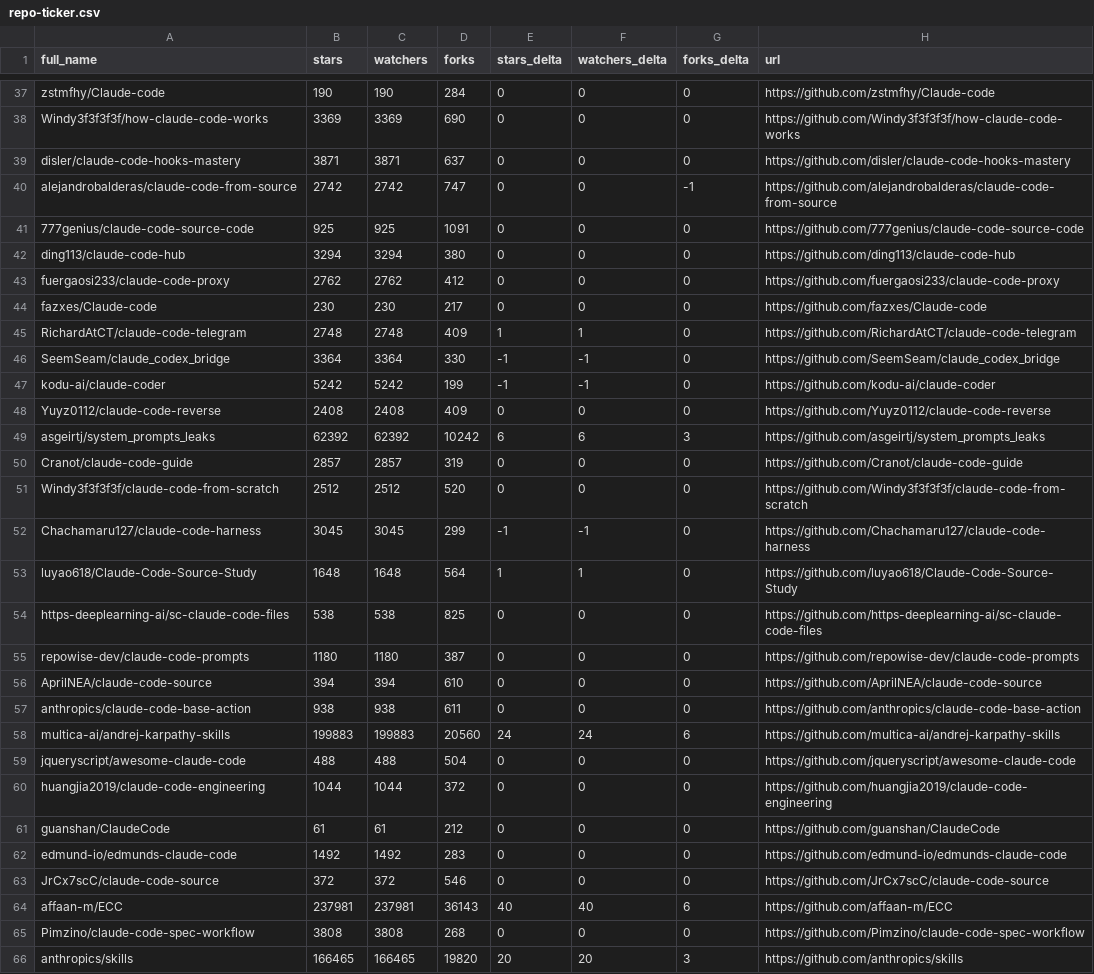
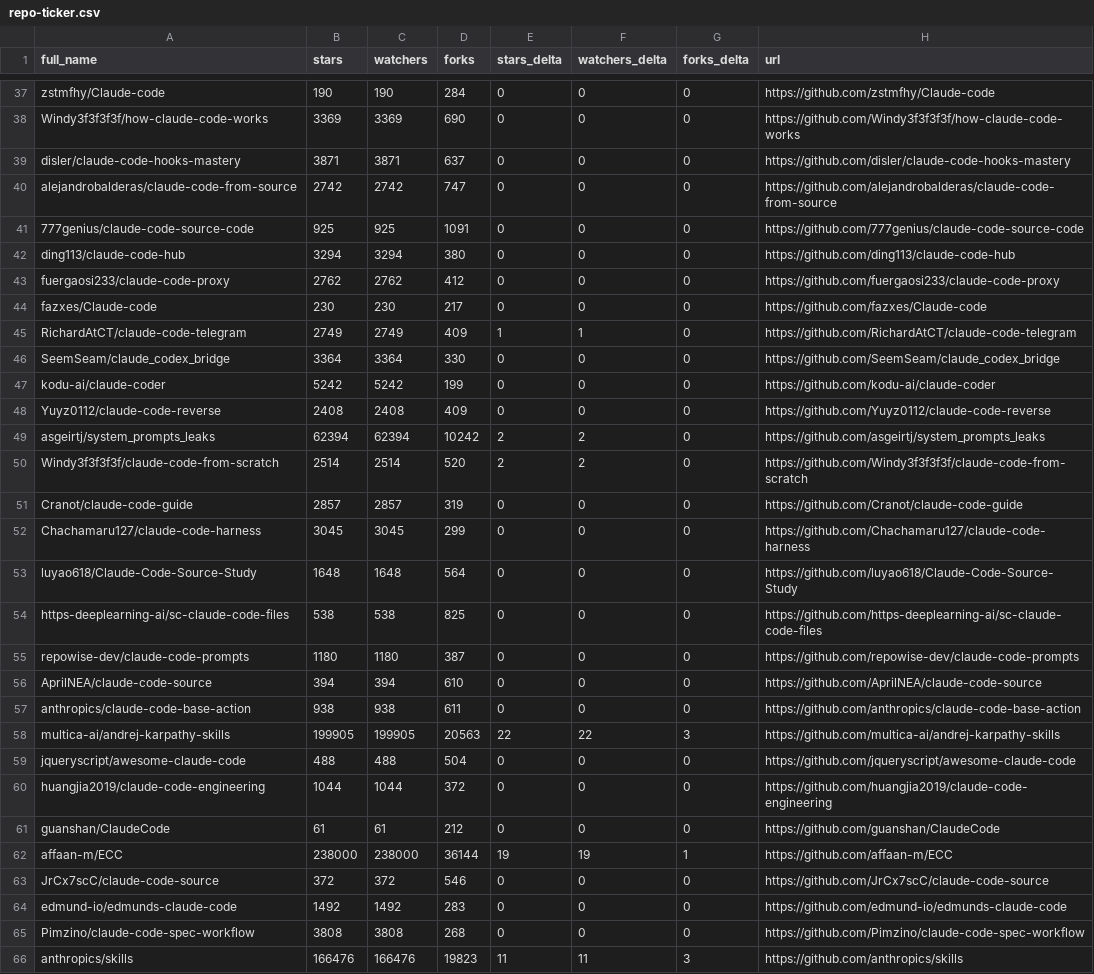
Before and after one commit to kxz2002/awesome-claude-code, a CSV file: data/repo-ticker.csv, drawn as a sheet; only a part is shown, gaps mark what is left out; the diff covers the shown part only.

```diff
--- a/data/repo-ticker.csv
+++ b/data/repo-ticker.csv
@@ -39,3 +39,3 @@ Windy3f3f3f3f/how-claude-code-works,3369,3369,690,0,0,0,https://github.com/Windy
 disler/claude-code-hooks-mastery,3871,3871,637,0,0,0,https://github.com/disler/claude-code-hooks-mastery
-alejandrobalderas/claude-code-from-source,2742,2742,747,0,0,-1,https://github.com/alejandrobalderas/claude-code-from-source
+alejandrobalderas/claude-code-from-source,2742,2742,747,0,0,0,https://github.com/alejandrobalderas/claude-code-from-source
 777genius/claude-code-source-code,925,925,1091,0,0,0,https://github.com/777genius/claude-code-source-code
@@ -44,11 +44,11 @@ fuergaosi233/claude-code-proxy,2762,2762,412,0,0,0,https://github.com/fuergaosi2
 fazxes/Claude-code,230,230,217,0,0,0,https://github.com/fazxes/Claude-code
-RichardAtCT/claude-code-telegram,2748,2748,409,1,1,0,https://github.com/RichardAtCT/claude-code-telegram
-SeemSeam/claude_codex_bridge,3364,3364,330,-1,-1,0,https://github.com/SeemSeam/claude_codex_bridge
-kodu-ai/claude-coder,5242,5242,199,-1,-1,0,https://github.com/kodu-ai/claude-coder
+RichardAtCT/claude-code-telegram,2749,2749,409,1,1,0,https://github.com/RichardAtCT/claude-code-telegram
+SeemSeam/claude_codex_bridge,3364,3364,330,0,0,0,https://github.com/SeemSeam/claude_codex_bridge
+kodu-ai/claude-coder,5242,5242,199,0,0,0,https://github.com/kodu-ai/claude-coder
 Yuyz0112/claude-code-reverse,2408,2408,409,0,0,0,https://github.com/Yuyz0112/claude-code-reverse
-asgeirtj/system_prompts_leaks,62392,62392,10242,6,6,3,https://github.com/asgeirtj/system_prompts_leaks
+asgeirtj/system_prompts_leaks,62394,62394,10242,2,2,0,https://github.com/asgeirtj/system_prompts_leaks
+Windy3f3f3f3f/claude-code-from-scratch,2514,2514,520,2,2,0,https://github.com/Windy3f3f3f3f/claude-code-from-scratch
 Cranot/claude-code-guide,2857,2857,319,0,0,0,https://github.com/Cranot/claude-code-guide
-Windy3f3f3f3f/claude-code-from-scratch,2512,2512,520,0,0,0,https://github.com/Windy3f3f3f3f/claude-code-from-scratch
-Chachamaru127/claude-code-harness,3045,3045,299,-1,-1,0,https://github.com/Chachamaru127/claude-code-harness
-luyao618/Claude-Code-Source-Study,1648,1648,564,1,1,0,https://github.com/luyao618/Claude-Code-Source-Study
+Chachamaru127/claude-code-harness,3045,3045,299,0,0,0,https://github.com/Chachamaru127/claude-code-harness
+luyao618/Claude-Code-Source-Study,1648,1648,564,0,0,0,https://github.com/luyao618/Claude-Code-Source-Study
 https-deeplearning-ai/sc-claude-code-files,538,538,825,0,0,0,https://github.com/https-deeplearning-ai/sc-claude-code-files
@@ -57,3 +57,3 @@ AprilNEA/claude-code-source,394,394,610,0,0,0,https://github.com/AprilNEA/claude
 anthropics/claude-code-base-action,938,938,611,0,0,0,https://github.com/anthropics/claude-code-base-action
-multica-ai/andrej-karpathy-skills,199883,199883,20560,24,24,6,https://github.com/multica-ai/andrej-karpathy-skills
+multica-ai/andrej-karpathy-skills,199905,199905,20563,22,22,3,https://github.com/multica-ai/andrej-karpathy-skills
 jqueryscript/awesome-claude-code,488,488,504,0,0,0,https://github.com/jqueryscript/awesome-claude-code
@@ -61,6 +61,6 @@ huangjia2019/claude-code-engineering,1044,1044,372,0,0,0,https://github.com/huan
 guanshan/ClaudeCode,61,61,212,0,0,0,https://github.com/guanshan/ClaudeCode
+affaan-m/ECC,238000,238000,36144,19,19,1,https://github.com/affaan-m/ECC
+JrCx7scC/claude-code-source,372,372,546,0,0,0,https://github.com/JrCx7scC/claude-code-source
 edmund-io/edmunds-claude-code,1492,1492,283,0,0,0,https://github.com/edmund-io/edmunds-claude-code
-JrCx7scC/claude-code-source,372,372,546,0,0,0,https://github.com/JrCx7scC/claude-code-source
-affaan-m/ECC,237981,237981,36143,40,40,6,https://github.com/affaan-m/ECC
 Pimzino/claude-code-spec-workflow,3808,3808,268,0,0,0,https://github.com/Pimzino/claude-code-spec-workflow
-anthropics/skills,166465,166465,19820,20,20,3,https://github.com/anthropics/skills
+anthropics/skills,166476,166476,19823,11,11,3,https://github.com/anthropics/skills
```
Also changed, not shown: 1 added row, 1 removed row and 96 edited cells elsewhere in this file, 4 other files.
